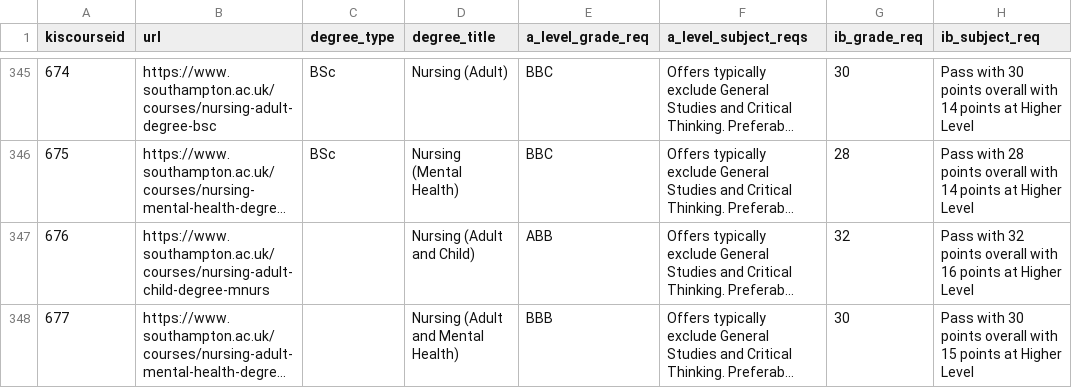
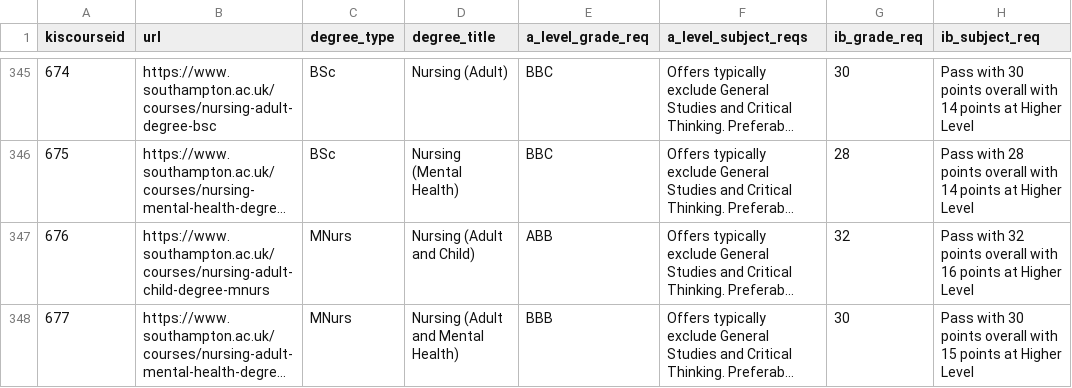
Before and after one commit to Danjones-DJ/Degree-Matchmaker_DJ, a CSV file: soton_degree_facts.csv, drawn as a sheet; only a part is shown, gaps mark what is left out; long unchanged cells end in …; the diff covers the shown part only; the diff names each change by its address in the sheet, - before the commit and + after, or states it on an @@ line.

Commit message:
Add files via upload

```diff
--- a/soton_degree_facts.csv
+++ b/soton_degree_facts.csv
-C347:C348 (degree_type): (empty)
+C347:C348 (degree_type): MNurs
```
Also changed, not shown: 12 edited cells elsewhere in this file.
